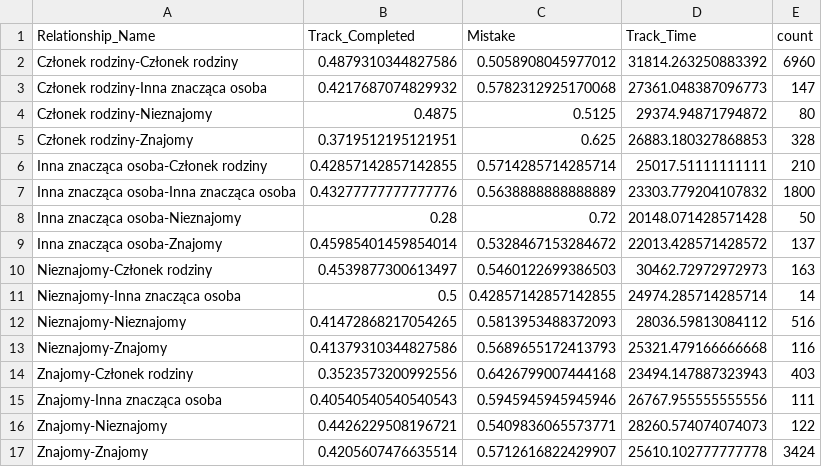
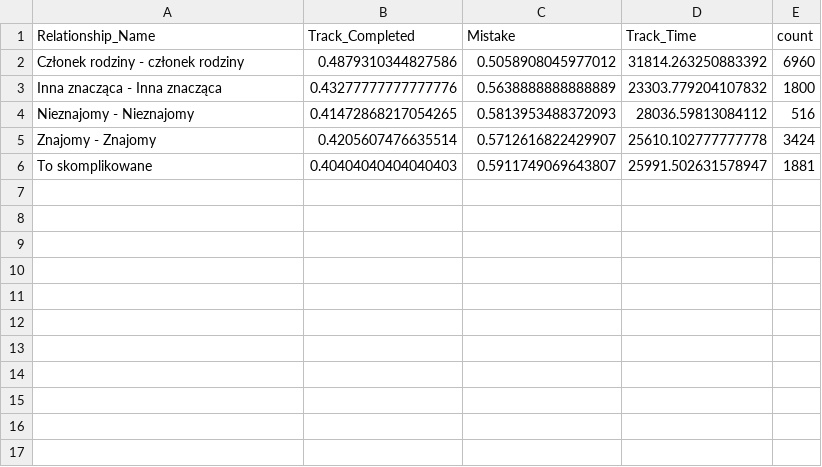
Before and after one commit to MikolajRowicki/ORTHO, a CSV file: wyniki_analizy/rel_analysis_tor_3.csv, drawn as a sheet.

```diff
--- a/wyniki_analizy/rel_analysis_tor_3.csv
+++ b/wyniki_analizy/rel_analysis_tor_3.csv
@@ -1,17 +1,6 @@
 Relationship_Name,Track_Completed,Mistake,Track_Time,count
-Członek rodziny-Członek rodziny,0.4879310344827586,0.5058908045977012,31814.263250883392,6960
-Członek rodziny-Inna znacząca osoba,0.4217687074829932,0.5782312925170068,27361.048387096773,147
-Członek rodziny-Nieznajomy,0.4875,0.5125,29374.94871794872,80
-Członek rodziny-Znajomy,0.3719512195121951,0.625,26883.180327868853,328
-Inna znacząca osoba-Członek rodziny,0.42857142857142855,0.5714285714285714,25017.51111111111,210
-Inna znacząca osoba-Inna znacząca osoba,0.43277777777777776,0.5638888888888889,23303.779204107832,1800
-Inna znacząca osoba-Nieznajomy,0.28,0.72,20148.071428571428,50
-Inna znacząca osoba-Znajomy,0.45985401459854014,0.5328467153284672,22013.428571428572,137
-Nieznajomy-Członek rodziny,0.4539877300613497,0.5460122699386503,30462.72972972973,163
-Nieznajomy-Inna znacząca osoba,0.5,0.42857142857142855,24974.285714285714,14
-Nieznajomy-Nieznajomy,0.41472868217054265,0.5813953488372093,28036.59813084112,516
-Nieznajomy-Znajomy,0.41379310344827586,0.5689655172413793,25321.479166666668,116
-Znajomy-Członek rodziny,0.3523573200992556,0.6426799007444168,23494.147887323943,403
-Znajomy-Inna znacząca osoba,0.40540540540540543,0.5945945945945946,26767.955555555556,111
-Znajomy-Nieznajomy,0.4426229508196721,0.5409836065573771,28260.574074074073,122
-Znajomy-Znajomy,0.4205607476635514,0.5712616822429907,25610.102777777778,3424
+Członek rodziny - członek rodziny,0.4879310344827586,0.5058908045977012,31814.263250883392,6960
+Inna znacząca - Inna znacząca,0.43277777777777776,0.5638888888888889,23303.779204107832,1800
+Nieznajomy - Nieznajomy,0.41472868217054265,0.5813953488372093,28036.59813084112,516
+Znajomy - Znajomy,0.4205607476635514,0.5712616822429907,25610.102777777778,3424
+To skomplikowane,0.40404040404040403,0.5911749069643807,25991.502631578947,1881
```
Also changed, not shown: wyniki_analizy/rel_analysis_tor_2.csv, wyniki_analizy/rel_analysis_tor_4.csv, 32 other files.
